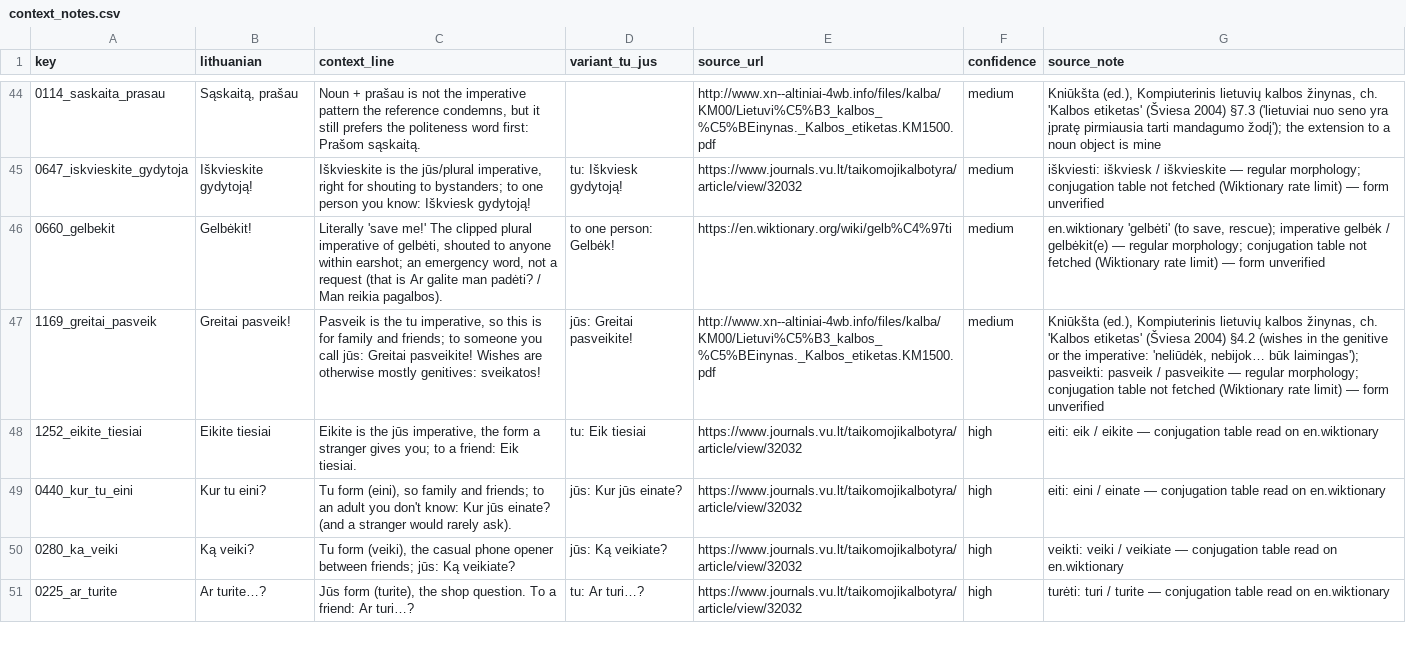
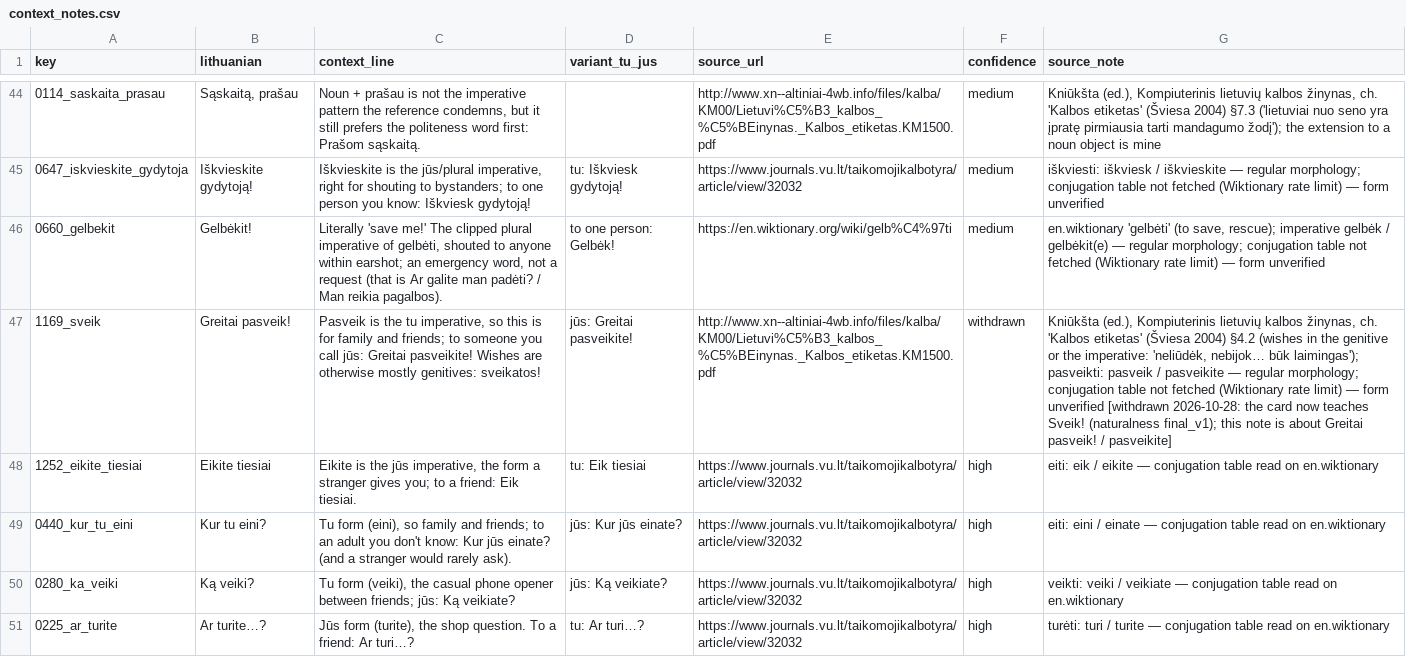
Before and after one commit to dainius-sileika/Lithuanian_Flashcards, a CSV file: data/context_notes.csv, drawn as a sheet; only a part is shown, gaps mark what is left out; the diff names each change by its address in the sheet, - before the commit and + after, or states it on an @@ line.

```diff
--- a/data/context_notes.csv
+++ b/data/context_notes.csv
-A47 (key): 1169_greitai_pasveik
+A47 (key): 1169_sveik
-F47 (confidence): medium
+F47 (confidence): withdrawn
-G47 (source_note): …form unverified
+G47 (source_note): …form unverified [withdrawn 2026-10-28: the card now teaches Sveik! (naturalness final_v1); this note is about Greitai pasveik! / pasveikite]
```
Also changed, not shown: data/audio_source.tsv, data/id_map.csv, 40 other files.
